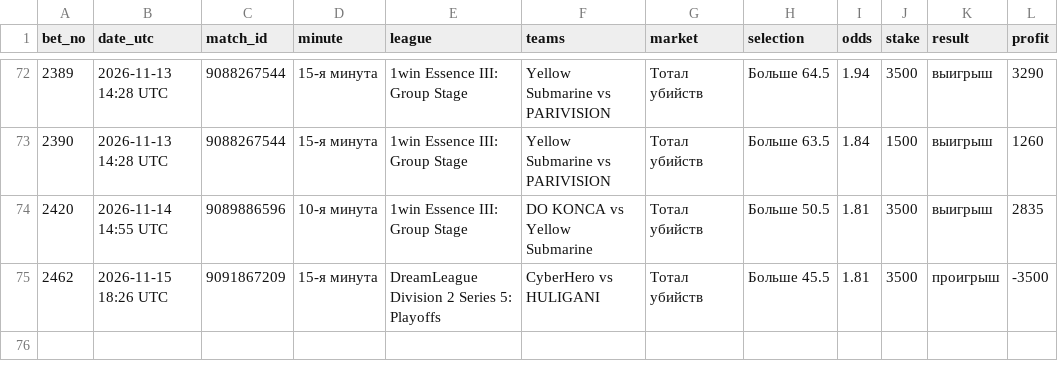
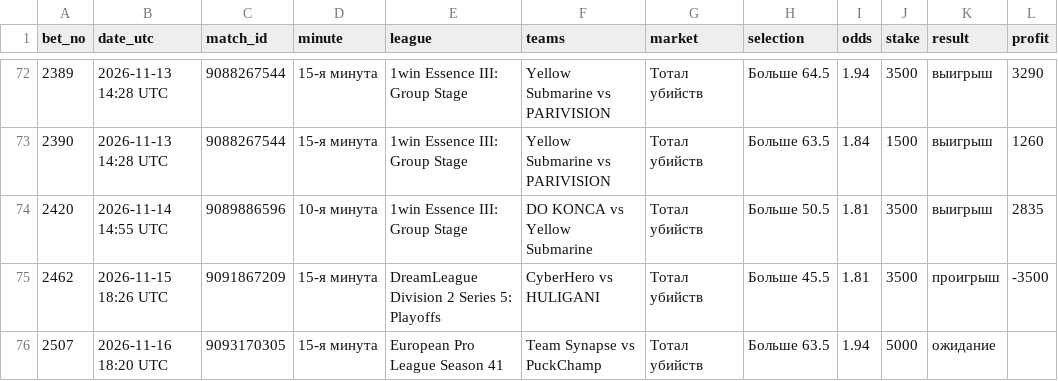
Before and after one commit to betsaipro-predictions/betsaipro-predictions, a CSV file: bets/2026-11.csv, drawn as a sheet; only a part is shown, gaps mark what is left out.

```diff
--- a/bets/2026-11.csv
+++ b/bets/2026-11.csv
@@ -75 +75,2 @@ bet_no,date_utc,match_id,minute,league,teams,market,selection,odds,stake,result,
 2462,2026-11-15 18:26 UTC,9091867209,15-я минута,DreamLeague Division 2 Series 5: Playoffs,CyberHero vs HULIGANI,Тотал убийств,Больше 45.5,1.81,3500,проигрыш,-3500
+2507,2026-11-16 18:20 UTC,9093170305,15-я минута,European Pro League Season 41,Team Synapse vs PuckChamp,Тотал убийств,Больше 63.5,1.94,5000,ожидание,
```
Also changed, not shown: 1 other file.
